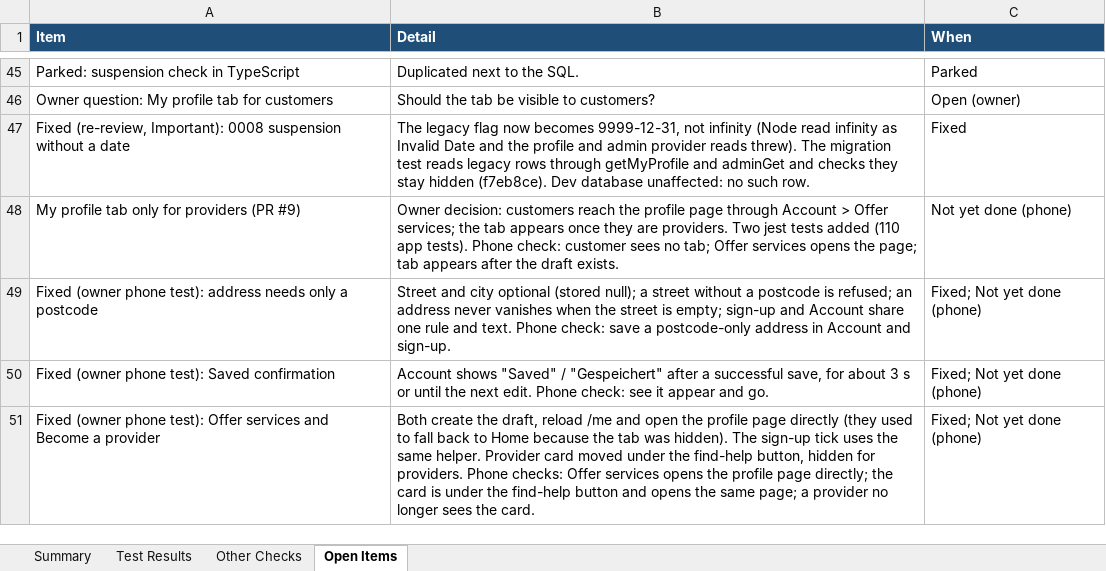
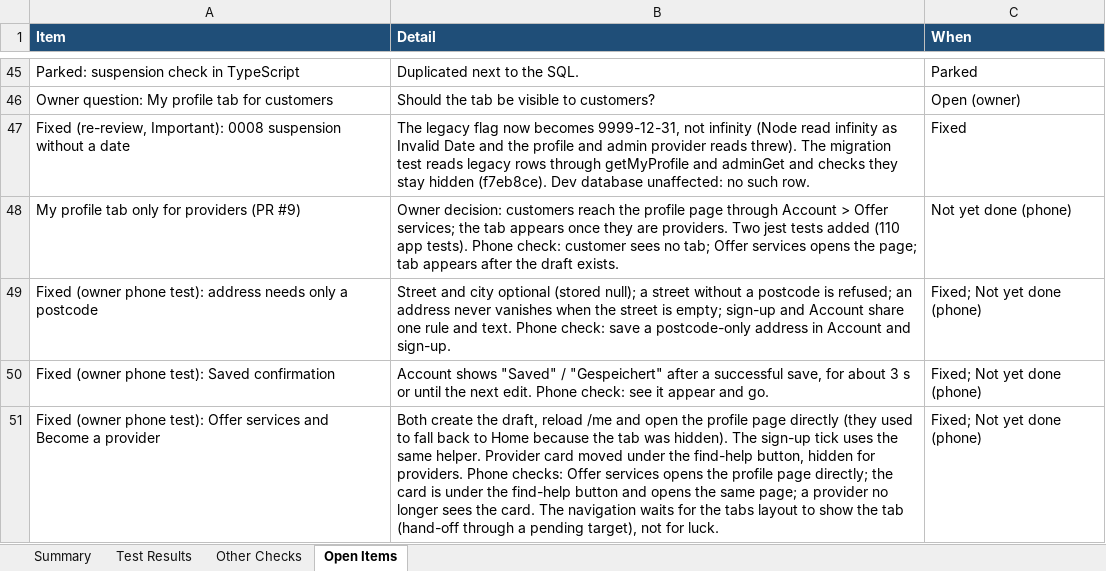
Before and after one commit to Liezljvv74/KANDO, an Excel workbook: Reports/Registration-Setup-Test-Report.xlsx, sheet Open Items, drawn as a sheet; only a part is shown, gaps mark what is left out; values as stored, in another font and other column widths than the file's, no borders; the diff names each change by its address in the sheet, - before the commit and + after, or states it on an @@ line.

Commit message:
docs: report and README counts after the navigation hand-off

```diff
--- a/Reports/Registration-Setup-Test-Report.xlsx (sheet Open Items)
+++ b/Reports/Registration-Setup-Test-Report.xlsx (sheet Open Items)
-B51 (Detail): …the card.
+B51 (Detail): …the card. The navigation waits for the tabs layout to show the tab (hand-off through a pending target), not for luck.
```
Also changed, not shown: sheet Test Results, sheet Summary, sheet Other Checks, 1 other file.
